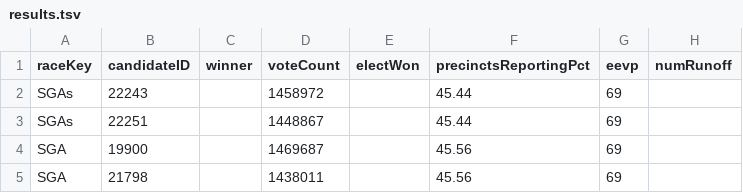
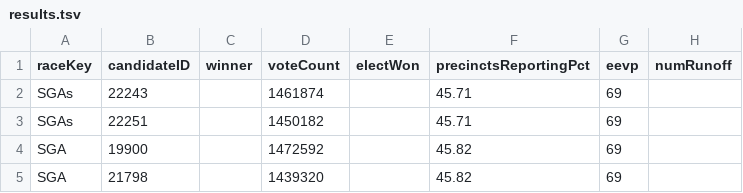
Before and after one commit to ericpp/georgia-runoff-data-2021, a TSV file: Bloomberg/results.tsv, drawn as a sheet.

Commit message:
Bloomberg/results.tsv CNN/2020-flipper-ticker-SG.json NBC/georgia-senate-runoff-results?format=json log.txt

```diff
--- a/Bloomberg/results.tsv
+++ b/Bloomberg/results.tsv
@@ -1,5 +1,5 @@
 raceKey	candidateID	winner	voteCount	electWon	precinctsReportingPct	eevp	numRunoff
-SGAs	22243		1458972		45.44	69	
-SGAs	22251		1448867		45.44	69	
-SGA	19900		1469687		45.56	69	
-SGA	21798		1438011		45.56	69	
+SGAs	22243		1461874		45.71	69	
+SGAs	22251		1450182		45.71	69	
+SGA	19900		1472592		45.82	69	
+SGA	21798		1439320		45.82	69	
```
Also changed, not shown: 3 other files.
